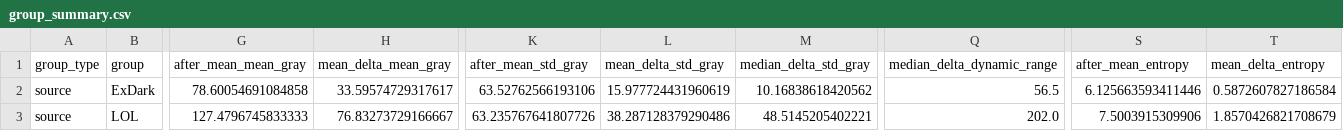
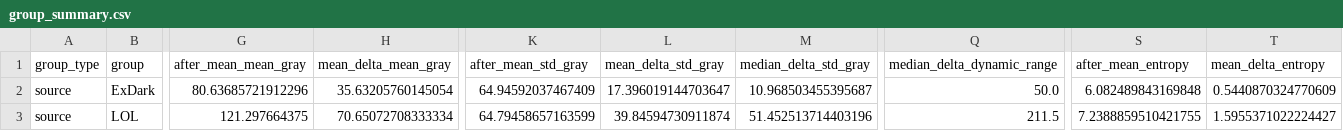
Before and after one commit to Thanhthuy1308/BTLXLA, a CSV file: outputs/analysis/group_summary.csv, drawn as a sheet; only a part is shown, gaps mark what is left out; the diff covers the shown part only; the diff names each change by its address in the sheet, - before the commit and + after, or states it on an @@ line.

```diff
--- a/outputs/analysis/group_summary.csv
+++ b/outputs/analysis/group_summary.csv
-G2 (after_mean_mean_gray): 78.60054691084858
+G2 (after_mean_mean_gray): 80.63685721912296
-H2 (mean_delta_mean_gray): 33.59574729317617
+H2 (mean_delta_mean_gray): 35.63205760145054
-K2 (after_mean_std_gray): 63.52762566193106
+K2 (after_mean_std_gray): 64.94592037467409
-L2 (mean_delta_std_gray): 15.977724431960619
+L2 (mean_delta_std_gray): 17.396019144703647
-M2 (median_delta_std_gray): 10.16838618420562
+M2 (median_delta_std_gray): 10.968503455395687
-Q2 (median_delta_dynamic_range): 56.5
+Q2 (median_delta_dynamic_range): 50.0
-S2 (after_mean_entropy): 6.125663593411446
+S2 (after_mean_entropy): 6.082489843169848
-T2 (mean_delta_entropy): 0.5872607827186584
+T2 (mean_delta_entropy): 0.5440870324770609
-G3 (after_mean_mean_gray): 127.4796745833333
+G3 (after_mean_mean_gray): 121.297664375
-H3 (mean_delta_mean_gray): 76.83273729166667
+H3 (mean_delta_mean_gray): 70.65072708333334
-K3 (after_mean_std_gray): 63.235767641807726
+K3 (after_mean_std_gray): 64.79458657163599
-L3 (mean_delta_std_gray): 38.287128379290486
+L3 (mean_delta_std_gray): 39.84594730911874
-M3 (median_delta_std_gray): 48.5145205402221
+M3 (median_delta_std_gray): 51.452513714403196
-Q3 (median_delta_dynamic_range): 202.0
+Q3 (median_delta_dynamic_range): 211.5
-S3 (after_mean_entropy): 7.5003915309906
+S3 (after_mean_entropy): 7.2388859510421755
-T3 (mean_delta_entropy): 1.8570426821708679
+T3 (mean_delta_entropy): 1.5955371022224427
```
Also changed, not shown: 108 edited cells elsewhere in this file, outputs/analysis/representative_cases.csv, outputs/benchmark/metrics.csv, 25 other files.
